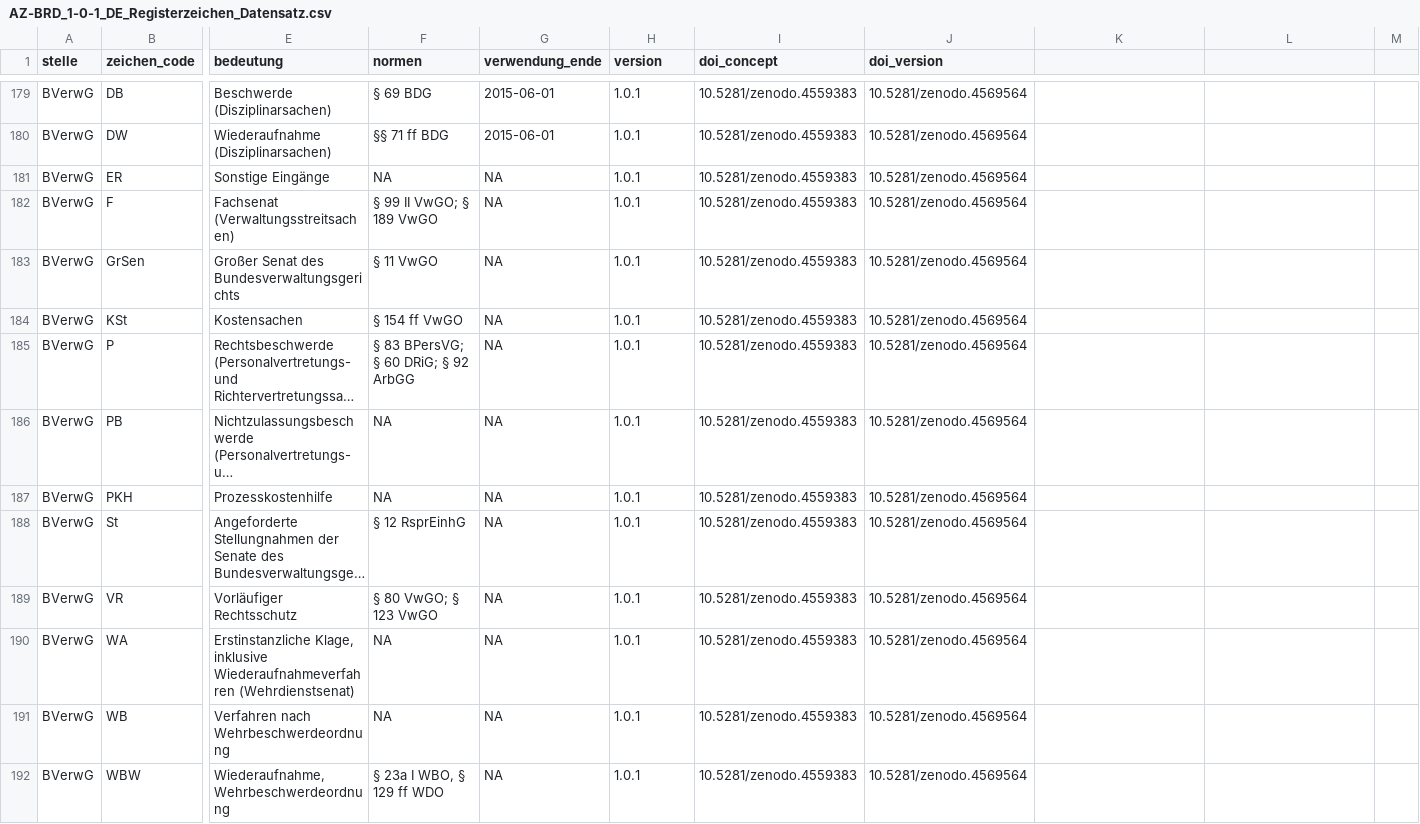
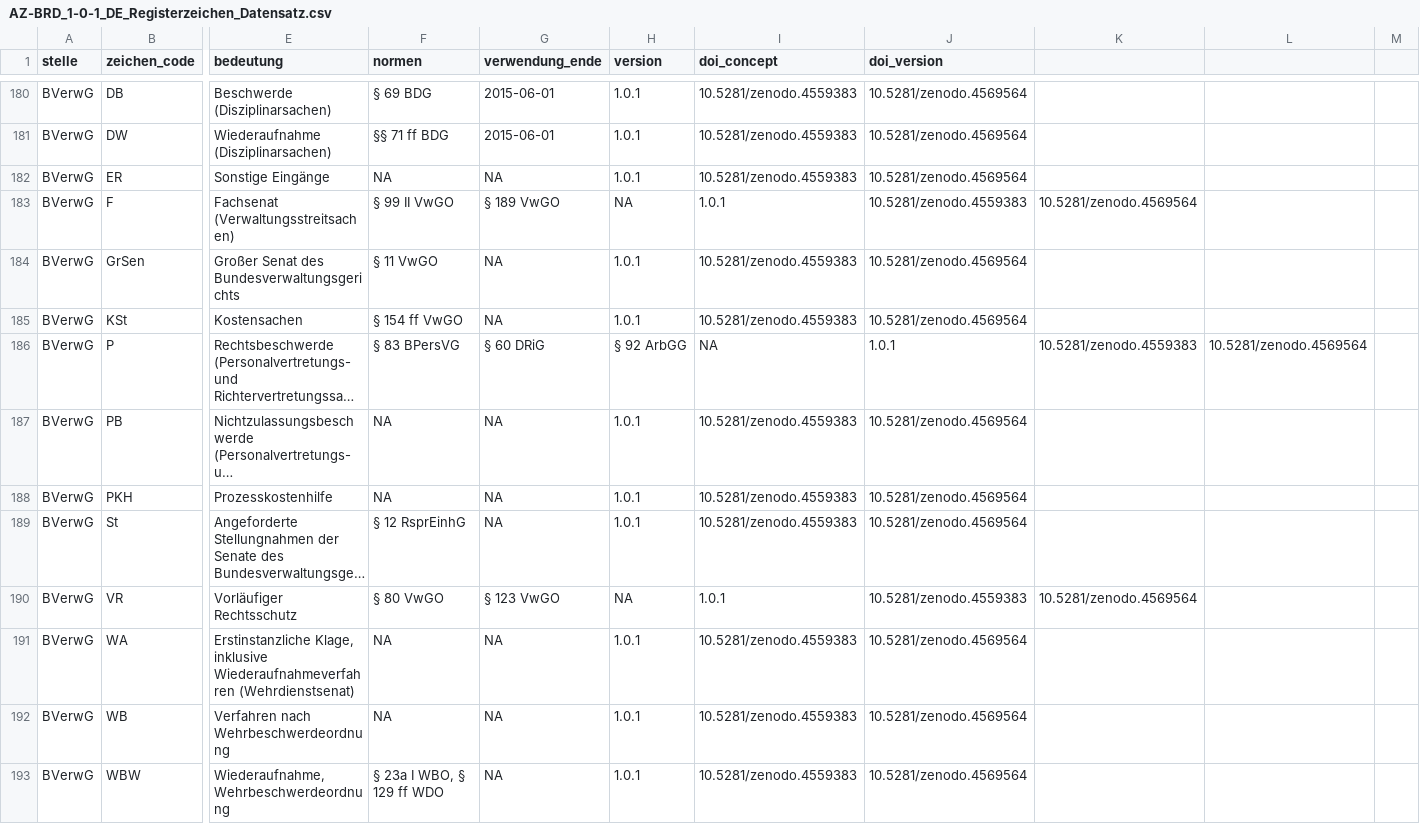
Before and after one commit to SeanFobbe/ce-bfh, a CSV file: data/AZ-BRD_1-0-1_DE_Registerzeichen_Datensatz.csv, drawn as a sheet; only a part is shown, gaps mark what is left out; long unchanged cells end in …; addresses are those after the commit; the diff covers the shown part only; the diff names each change by its address in the sheet, - before the commit and + after, or states it on an @@ line.

```diff
--- a/data/AZ-BRD_1-0-1_DE_Registerzeichen_Datensatz.csv
+++ b/data/AZ-BRD_1-0-1_DE_Registerzeichen_Datensatz.csv
-F183 (normen): § 99 II VwGO; § 189 VwGO
+F183 (normen): § 99 II VwGO
-G183 (verwendung_ende): NA
+G183 (verwendung_ende): § 189 VwGO
-H183 (version): 1.0.1
+H183 (version): NA
-I183 (doi_concept): 10.5281/zenodo.4559383
+I183 (doi_concept): 1.0.1
-J183 (doi_version): 10.5281/zenodo.4569564
+J183 (doi_version): 10.5281/zenodo.4559383
-K183: (empty)
+K183: 10.5281/zenodo.4569564
-F186 (normen): § 83 BPersVG; § 60 DRiG; § 92 ArbGG
+F186 (normen): § 83 BPersVG
-G186 (verwendung_ende): NA
+G186 (verwendung_ende): § 60 DRiG
-H186 (version): 1.0.1
+H186 (version): § 92 ArbGG
-I186 (doi_concept): 10.5281/zenodo.4559383
+I186 (doi_concept): NA
-J186 (doi_version): 10.5281/zenodo.4569564
+J186 (doi_version): 1.0.1
-K186: (empty)
+K186: 10.5281/zenodo.4559383
-L186: (empty)
+L186: 10.5281/zenodo.4569564
-F190 (normen): § 80 VwGO; § 123 VwGO
+F190 (normen): § 80 VwGO
-G190 (verwendung_ende): NA
+G190 (verwendung_ende): § 123 VwGO
-H190 (version): 1.0.1
+H190 (version): NA
-I190 (doi_concept): 10.5281/zenodo.4559383
+I190 (doi_concept): 1.0.1
-J190 (doi_version): 10.5281/zenodo.4569564
+J190 (doi_version): 10.5281/zenodo.4559383
-K190: (empty)
+K190: 10.5281/zenodo.4569564
```
Also changed, not shown: 1 added row and 68 edited cells elsewhere in this file.
